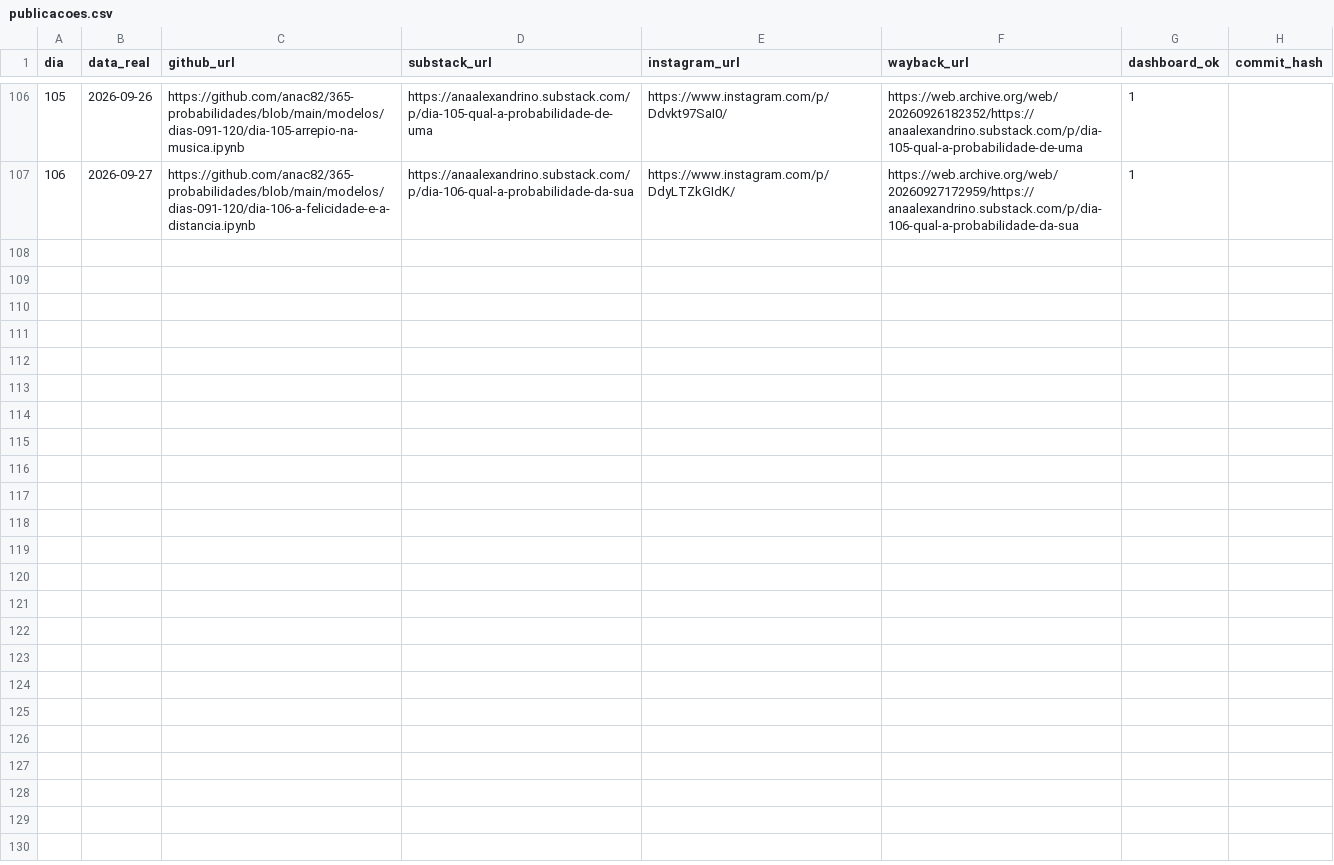
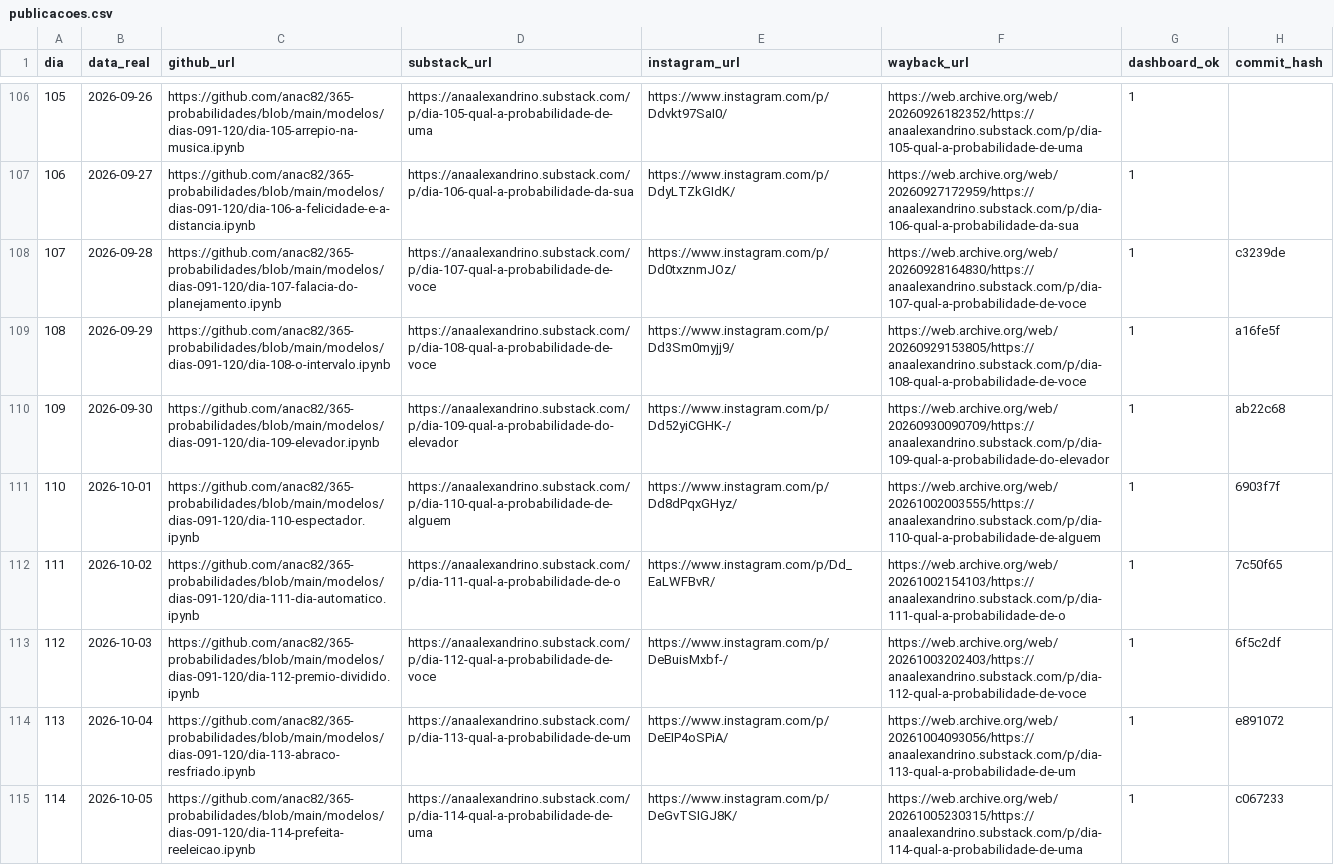
Before and after one commit to anac82/365-probabilidades, a CSV file: banco/csv/publicacoes.csv, drawn as a sheet; only a part is shown, gaps mark what is left out; the diff covers the shown part only.

Commit message:
Banco e livro-caixa: dias #121 a #127 registrados, publicações até o #121

```diff
--- a/banco/csv/publicacoes.csv
+++ b/banco/csv/publicacoes.csv
@@ -107 +107,9 @@ dia,data_real,github_url,substack_url,instagram_url,wayback_url,dashboard_ok,com
 106,2026-09-27,https://github.com/anac82/365-probabilidades/blob/main/modelos/dias-091-120/dia-106-a-felicidade-e-a-distancia.ipynb,https://anaalexandrino.substack.com/p/dia-106-qual-a-probabilidade-da-sua,https://www.instagram.com/p/DdyLTZkGIdK/,https://web.archive.org/web/20260927172959/https://anaalexandrino.substack.com/p/dia-106-qual-a-probabilidade-da-sua,1,
+107,2026-09-28,https://github.com/anac82/365-probabilidades/blob/main/modelos/dias-091-120/dia-107-falacia-do-planejamento.ipynb,https://anaalexandrino.substack.com/p/dia-107-qual-a-probabilidade-de-voce,https://www.instagram.com/p/Dd0txznmJOz/,https://web.archive.org/web/20260928164830/https://anaalexandrino.substack.com/p/dia-107-qual-a-probabilidade-de-voce,1,c3239de
+108,2026-09-29,https://github.com/anac82/365-probabilidades/blob/main/modelos/dias-091-120/dia-108-o-intervalo.ipynb,https://anaalexandrino.substack.com/p/dia-108-qual-a-probabilidade-de-voce,https://www.instagram.com/p/Dd3Sm0myjj9/,https://web.archive.org/web/20260929153805/https://anaalexandrino.substack.com/p/dia-108-qual-a-probabilidade-de-voce,1,a16fe5f
+109,2026-09-30,https://github.com/anac82/365-probabilidades/blob/main/modelos/dias-091-120/dia-109-elevador.ipynb,https://anaalexandrino.substack.com/p/dia-109-qual-a-probabilidade-do-elevador,https://www.instagram.com/p/Dd52yiCGHK-/,https://web.archive.org/web/20260930090709/https://anaalexandrino.substack.com/p/dia-109-qual-a-probabilidade-do-elevador,1,ab22c68
+110,2026-10-01,https://github.com/anac82/365-probabilidades/blob/main/modelos/dias-091-120/dia-110-espectador.ipynb,https://anaalexandrino.substack.com/p/dia-110-qual-a-probabilidade-de-alguem,https://www.instagram.com/p/Dd8dPqxGHyz/,https://web.archive.org/web/20261002003555/https://anaalexandrino.substack.com/p/dia-110-qual-a-probabilidade-de-alguem,1,6903f7f
+111,2026-10-02,https://github.com/anac82/365-probabilidades/blob/main/modelos/dias-091-120/dia-111-dia-automatico.ipynb,https://anaalexandrino.substack.com/p/dia-111-qual-a-probabilidade-de-o,https://www.instagram.com/p/Dd_EaLWFBvR/,https://web.archive.org/web/20261002154103/https://anaalexandrino.substack.com/p/dia-111-qual-a-probabilidade-de-o,1,7c50f65
+112,2026-10-03,https://github.com/anac82/365-probabilidades/blob/main/modelos/dias-091-120/dia-112-premio-dividido.ipynb,https://anaalexandrino.substack.com/p/dia-112-qual-a-probabilidade-de-voce,https://www.instagram.com/p/DeBuisMxbf-/,https://web.archive.org/web/20261003202403/https://anaalexandrino.substack.com/p/dia-112-qual-a-probabilidade-de-voce,1,6f5c2df
+113,2026-10-04,https://github.com/anac82/365-probabilidades/blob/main/modelos/dias-091-120/dia-113-abraco-resfriado.ipynb,https://anaalexandrino.substack.com/p/dia-113-qual-a-probabilidade-de-um,https://www.instagram.com/p/DeEIP4oSPiA/,https://web.archive.org/web/20261004093056/https://anaalexandrino.substack.com/p/dia-113-qual-a-probabilidade-de-um,1,e891072
+114,2026-10-05,https://github.com/anac82/365-probabilidades/blob/main/modelos/dias-091-120/dia-114-prefeita-reeleicao.ipynb,https://anaalexandrino.substack.com/p/dia-114-qual-a-probabilidade-de-uma,https://www.instagram.com/p/DeGvTSIGJ8K/,https://web.archive.org/web/20261005230315/https://anaalexandrino.substack.com/p/dia-114-qual-a-probabilidade-de-uma,1,c067233
```
Also changed, not shown: 7 added rows elsewhere in this file, banco/csv/alertas.csv, banco/csv/dias.csv, 6 other files.
